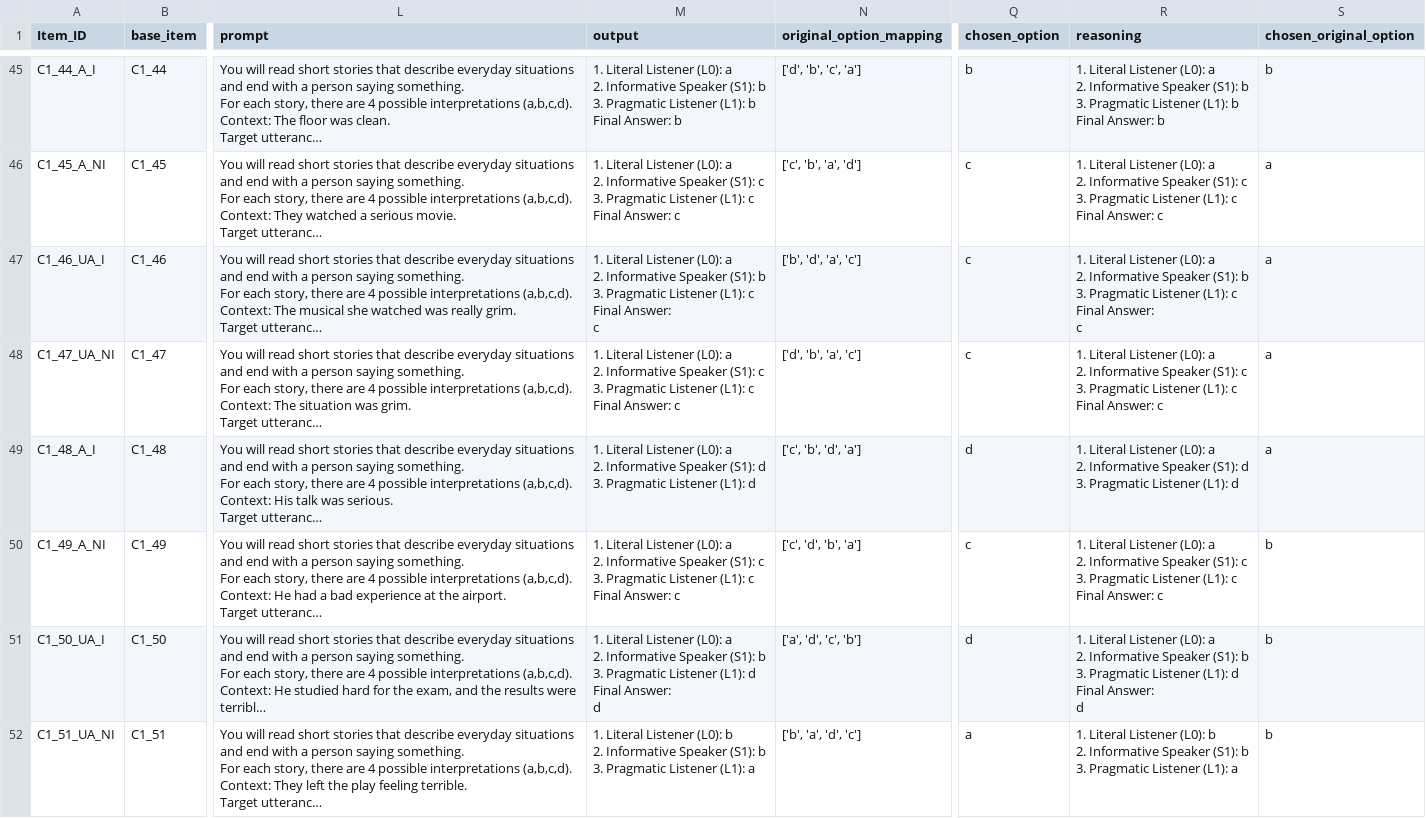
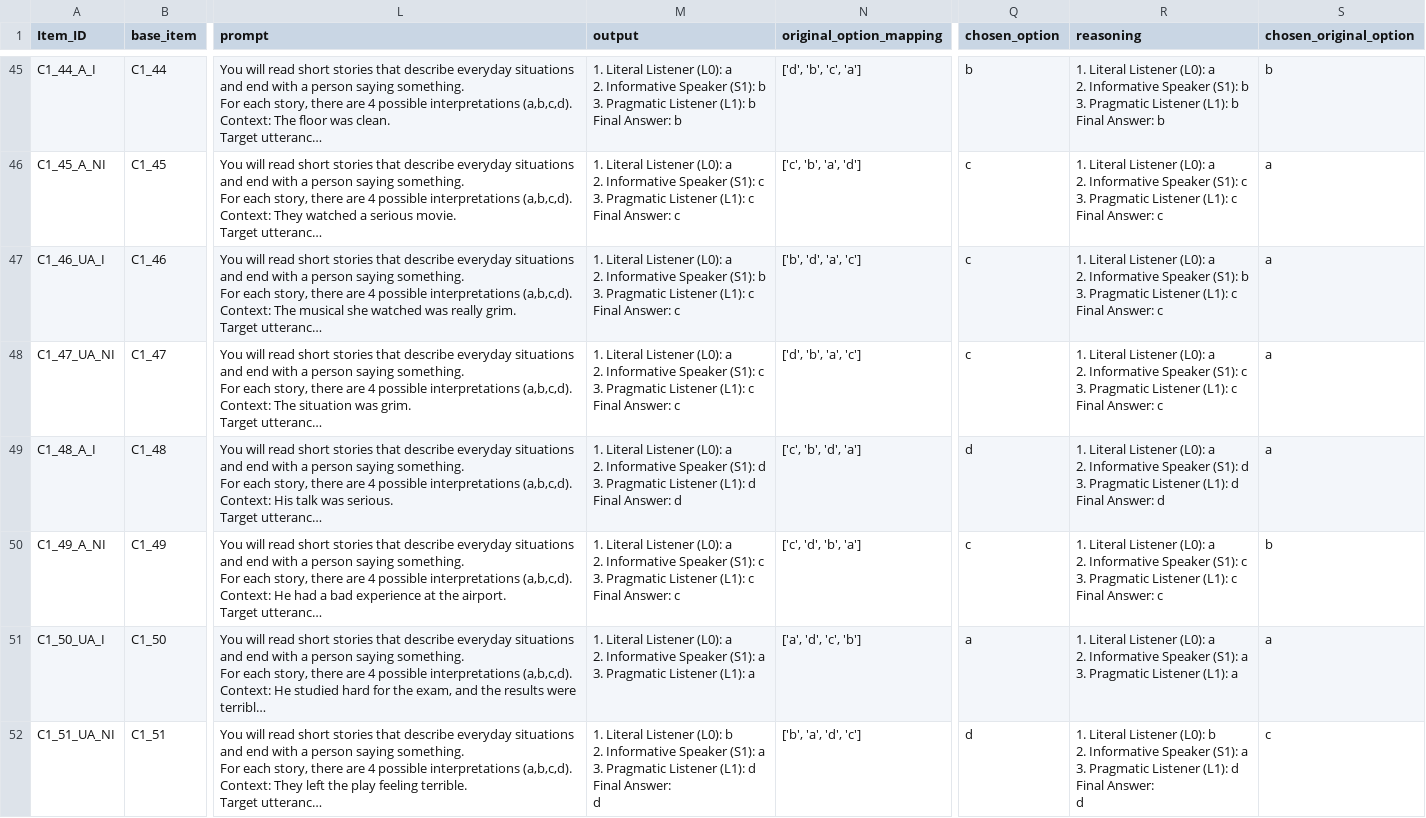
Before and after one commit to stellathl/MCA_irony_LLM, a CSV file: outputs/rsa/Gemma-3-1B/Gemma-3-1B_Condition1B_context_richness_stimuli_run2.csv, drawn as a sheet; only a part is shown, gaps mark what is left out; long unchanged cells end in …; ↵ is a line break in a cell; the diff covers the shown part only; the diff names each change by its address in the sheet, - before the commit and + after, or states it on an @@ line.

```diff
--- a/outputs/rsa/Gemma-3-1B/Gemma-3-1B_Condition1B_context_richness_stimuli_run2.csv
+++ b/outputs/rsa/Gemma-3-1B/Gemma-3-1B_Condition1B_context_richness_stimuli_run2.csv
-M47 (output): …Answer: ↵ c
+M47 (output): …Answer: c
-R47 (reasoning): …Answer: ↵ c
+R47 (reasoning): …Answer: c
-M49 (output): …(L1): d
+M49 (output): …(L1): d ↵ Final Answer: d
-R49 (reasoning): …(L1): d
+R49 (reasoning): …(L1): d ↵ Final Answer: d
-M51 (output): …Speaker (S1): b ↵ 3. Pragmatic Listener (L1): d ↵ Final Answer: ↵ d
+M51 (output): …Speaker (S1): a ↵ 3. Pragmatic Listener (L1): a
-Q51 (chosen_option): d
+Q51 (chosen_option): a
-R51 (reasoning): …Speaker (S1): b ↵ 3. Pragmatic Listener (L1): d ↵ Final Answer: ↵ d
+R51 (reasoning): …Speaker (S1): a ↵ 3. Pragmatic Listener (L1): a
-S51 (chosen_original_option): b
+S51 (chosen_original_option): a
-M52 (output): …Speaker (S1): b ↵ 3. Pragmatic Listener (L1): a
+M52 (output): …Speaker (S1): a ↵ 3. Pragmatic Listener (L1): d ↵ Final Answer: ↵ d
-Q52 (chosen_option): a
+Q52 (chosen_option): d
-R52 (reasoning): …Speaker (S1): b ↵ 3. Pragmatic Listener (L1): a
+R52 (reasoning): …Speaker (S1): a ↵ 3. Pragmatic Listener (L1): d ↵ Final Answer: ↵ d
-S52 (chosen_original_option): b
+S52 (chosen_original_option): c
```
Also changed, not shown: 40 edited cells elsewhere in this file, outputs/rsa/Gemma-3-1B/Gemma-3-1B_Condition1B_context_richness_stimuli_run1.csv, outputs/rsa/Gemma-3-1B/Gemma-3-1B_Condition1B_context_richness_stimuli_run3.csv, 13 other files.
